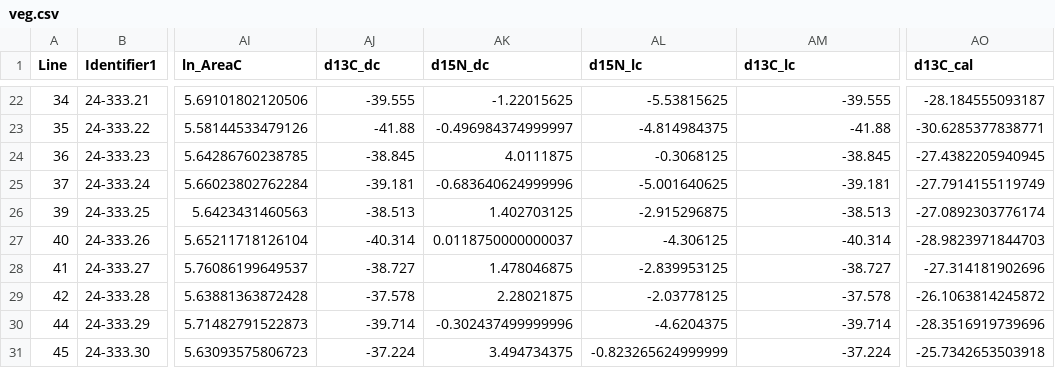
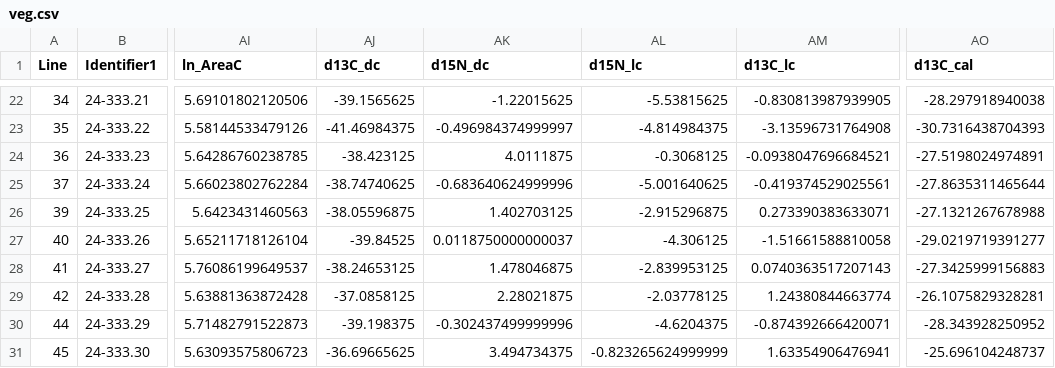
Before and after one commit to SPATIAL-Lab/SIRFER, a CSV file: db/veg.csv, drawn as a sheet; only a part is shown, gaps mark what is left out; the diff covers the shown part only; the diff names each change by its address in the sheet, - before the commit and + after, or states it on an @@ line.

```diff
--- a/db/veg.csv
+++ b/db/veg.csv
-AJ22 (d13C_dc): -39.555
+AJ22 (d13C_dc): -39.1565625
-AM22 (d13C_lc): -39.555
+AM22 (d13C_lc): -0.830813987939905
-AO22 (d13C_cal): -28.184555093187
+AO22 (d13C_cal): -28.297918940038
-AJ23 (d13C_dc): -41.88
+AJ23 (d13C_dc): -41.46984375
-AM23 (d13C_lc): -41.88
+AM23 (d13C_lc): -3.13596731764908
-AO23 (d13C_cal): -30.6285377838771
+AO23 (d13C_cal): -30.7316438704393
-AJ24 (d13C_dc): -38.845
+AJ24 (d13C_dc): -38.423125
-AM24 (d13C_lc): -38.845
+AM24 (d13C_lc): -0.0938047696684521
-AO24 (d13C_cal): -27.4382205940945
+AO24 (d13C_cal): -27.5198024974891
-AJ25 (d13C_dc): -39.181
+AJ25 (d13C_dc): -38.74740625
-AM25 (d13C_lc): -39.181
+AM25 (d13C_lc): -0.419374529025561
-AO25 (d13C_cal): -27.7914155119749
+AO25 (d13C_cal): -27.8635311465644
-AJ26 (d13C_dc): -38.513
+AJ26 (d13C_dc): -38.05596875
-AM26 (d13C_lc): -38.513
+AM26 (d13C_lc): 0.273390383633071
-AO26 (d13C_cal): -27.0892303776174
+AO26 (d13C_cal): -27.1321267678988
-AJ27 (d13C_dc): -40.314
+AJ27 (d13C_dc): -39.84525
-AM27 (d13C_lc): -40.314
+AM27 (d13C_lc): -1.51661588810058
-AO27 (d13C_cal): -28.9823971844703
+AO27 (d13C_cal): -29.0219719391277
-AJ28 (d13C_dc): -38.727
+AJ28 (d13C_dc): -38.24653125
-AM28 (d13C_lc): -38.727
+AM28 (d13C_lc): 0.0740363517207143
-AO28 (d13C_cal): -27.314181902696
+AO28 (d13C_cal): -27.3425999156883
-AJ29 (d13C_dc): -37.578
+AJ29 (d13C_dc): -37.0858125
-AM29 (d13C_lc): -37.578
+AM29 (d13C_lc): 1.24380844663774
-AO29 (d13C_cal): -26.1063814245872
+AO29 (d13C_cal): -26.1075829328281
-AJ30 (d13C_dc): -39.714
+AJ30 (d13C_dc): -39.198375
-AM30 (d13C_lc): -39.714
+AM30 (d13C_lc): -0.874392666420071
-AO30 (d13C_cal): -28.3516919739696
+AO30 (d13C_cal): -28.343928250952
-AJ31 (d13C_dc): -37.224
+AJ31 (d13C_dc): -36.69665625
-AM31 (d13C_lc): -37.224
+AM31 (d13C_lc): 1.63354906476941
-AO31 (d13C_cal): -25.7342653503918
+AO31 (d13C_cal): -25.696104248737
```
Also changed, not shown: 105 edited cells elsewhere in this file, 2 other files.
